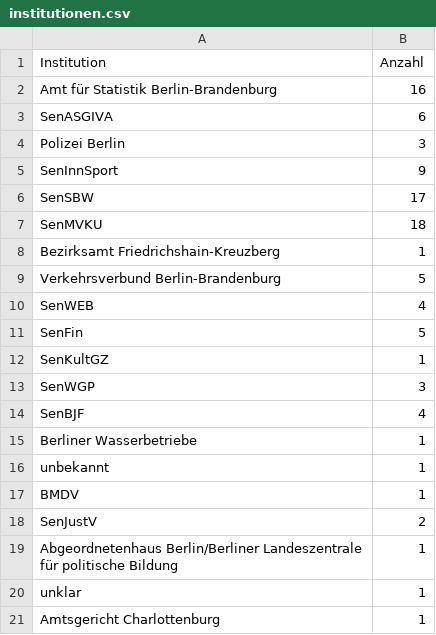
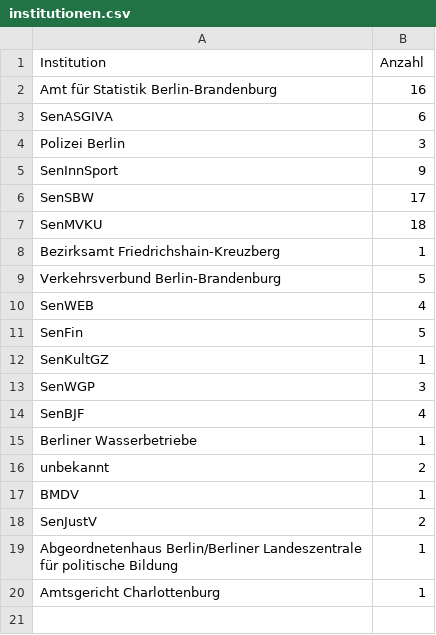
Before and after one commit to technologiestiftung/kerndatensaetze-monitor, a CSV file: data/institutionen.csv, drawn as a sheet.

```diff
--- a/data/institutionen.csv
+++ b/data/institutionen.csv
@@ -15,3 +15,3 @@ SenBJF,4
 Berliner Wasserbetriebe,1
-unbekannt,1
+unbekannt,2
 BMDV,1
@@ -20,3 +20,2 @@ SenJustV,2
 für politische Bildung",1
-unklar,1
 Amtsgericht Charlottenburg,1
```
Also changed, not shown: data/kerndatensaetze-chart.csv.
